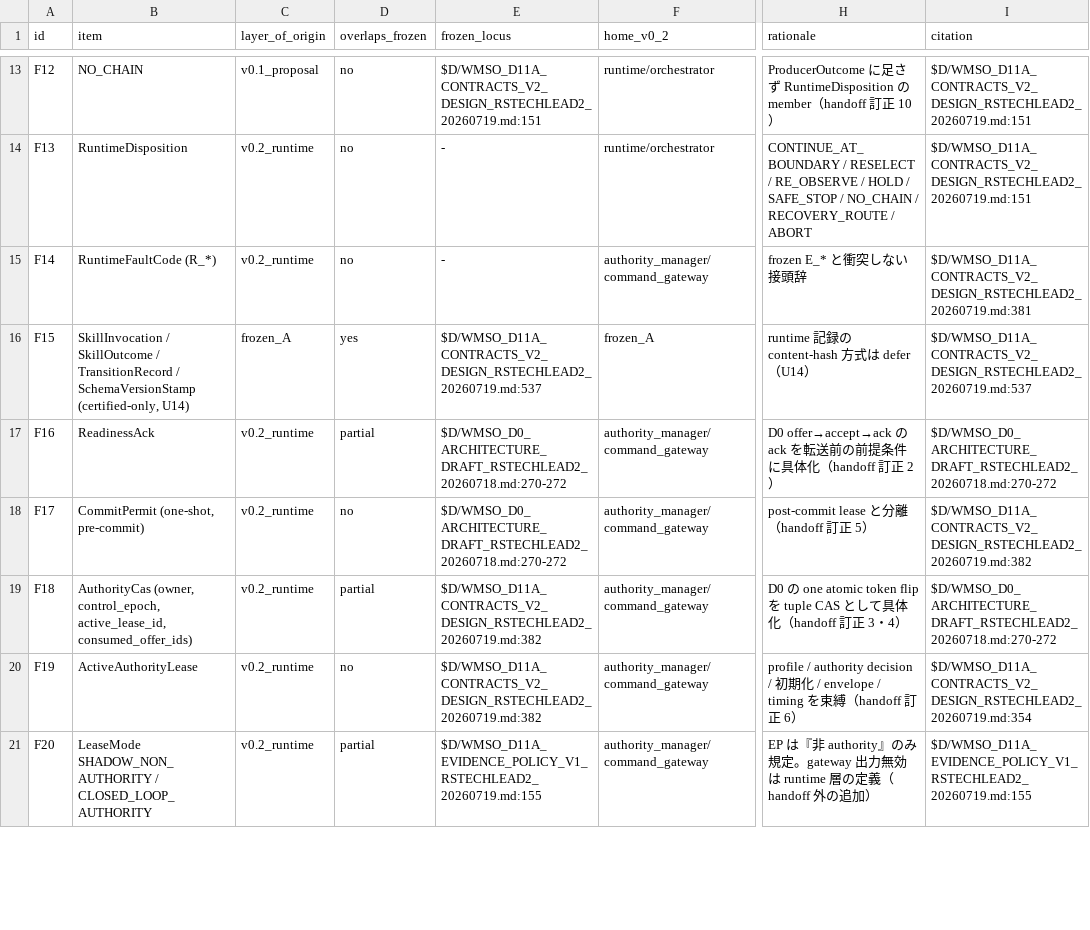
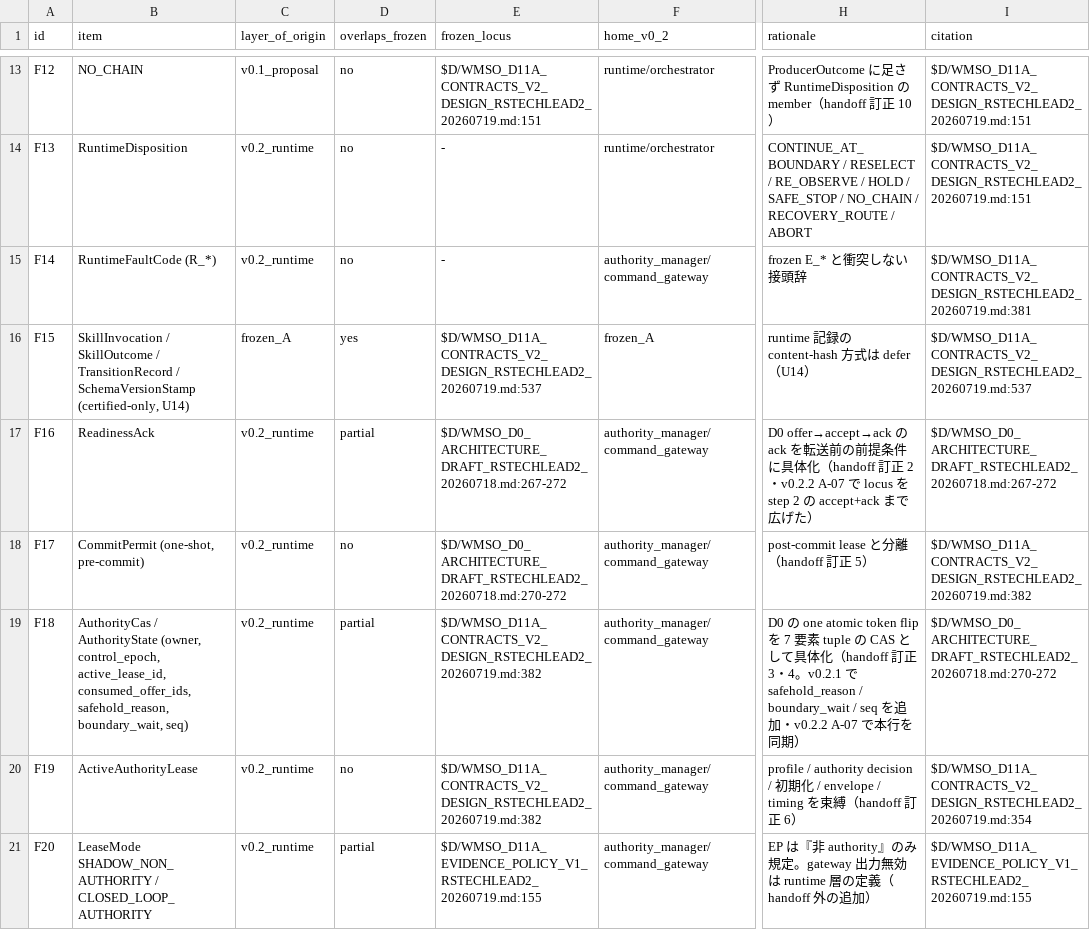
Before and after one commit to RLRK-dev/IsaacLab, a CSV file: eval_runs/troot_optE_dapg_wholeroute_scope_20260701/WMSO_EXACT_BASELINE_REVIEW_v0.2_20260903/02_FIELD_OVERLAP_AND_HOME_MATRIX_20260903.csv, drawn as a sheet; only a part is shown, gaps mark what is left out; the diff covers the shown part only; the diff names each change by its address in the sheet, - before the commit and + after, or states it on an @@ line.

```diff
--- a/eval_runs/troot_optE_dapg_wholeroute_scope_20260701/WMSO_EXACT_BASELINE_REVIEW_v0.2_20260903/02_FIELD_OVERLAP_AND_HOME_MATRIX_20260903.csv
+++ b/eval_runs/troot_optE_dapg_wholeroute_scope_20260701/WMSO_EXACT_BASELINE_REVIEW_v0.2_20260903/02_FIELD_OVERLAP_AND_HOME_MATRIX_20260903.csv
-E17 (frozen_locus): $D/WMSO_D0_ARCHITECTURE_DRAFT_RSTECHLEAD2_20260718.md:270-272
+E17 (frozen_locus): $D/WMSO_D0_ARCHITECTURE_DRAFT_RSTECHLEAD2_20260718.md:267-272
-H17 (rationale): …訂正 2）
+H17 (rationale): …訂正 2・v0.2.2 A-07 で locus を step 2 の accept+ack まで広げた）
-I17 (citation): $D/WMSO_D0_ARCHITECTURE_DRAFT_RSTECHLEAD2_20260718.md:270-272
+I17 (citation): $D/WMSO_D0_ARCHITECTURE_DRAFT_RSTECHLEAD2_20260718.md:267-272
-B19 (item): AuthorityCas (owner, control_epoch, active_lease_id, consumed_offer_ids)
+B19 (item): AuthorityCas / AuthorityState (owner, control_epoch, active_lease_id, consumed_offer_ids, safehold_reason, boundary_wait, seq)
-H19 (rationale): …token flip を tuple CAS として具体化（handoff 訂正 3・4）
+H19 (rationale): …token flip を 7 要素 tuple の CAS として具体化（handoff 訂正 3・4。v0.2.1 で safehold_reason / boundary_wait / seq を追加・v0.2.2 A-07 で本行を同期）
```
Also changed, not shown: 4 edited cells elsewhere in this file, eval_runs/troot_optE_dapg_wholeroute_scope_20260701/WMSO_EXACT_BASELINE_REVIEW_v0.2_20260903/03_IDENTITY_HASH_EVIDENCE_IMPACT_MATRIX_20260903.csv, 15 other files.
